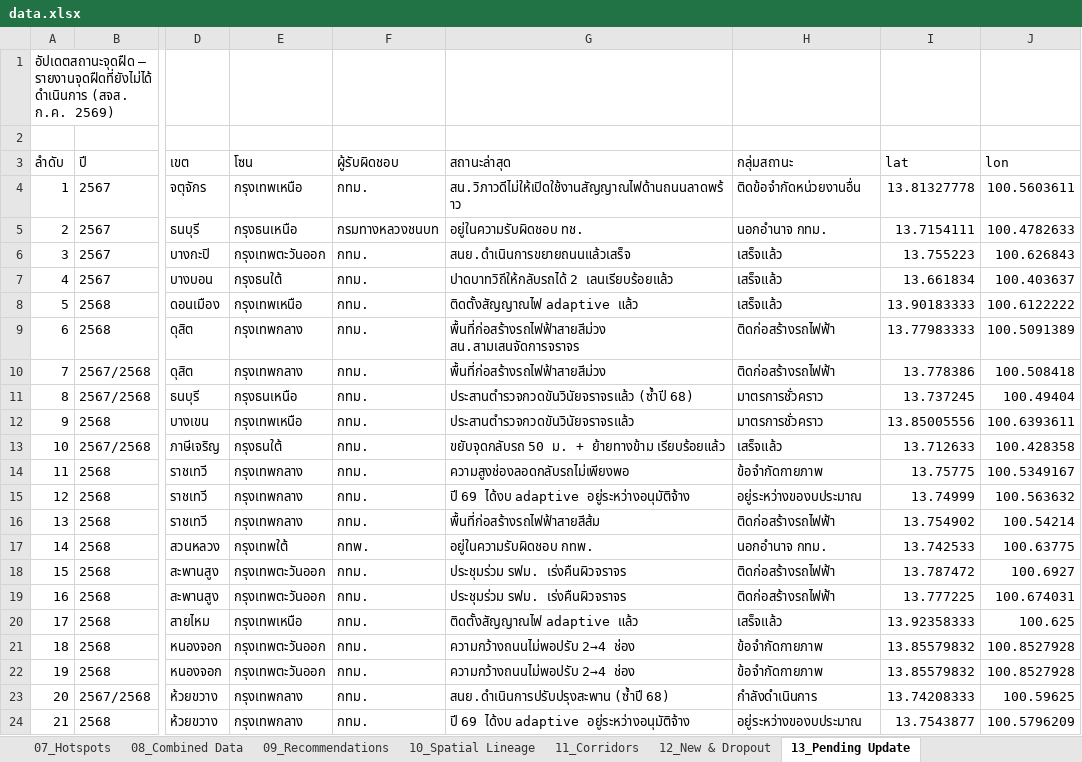
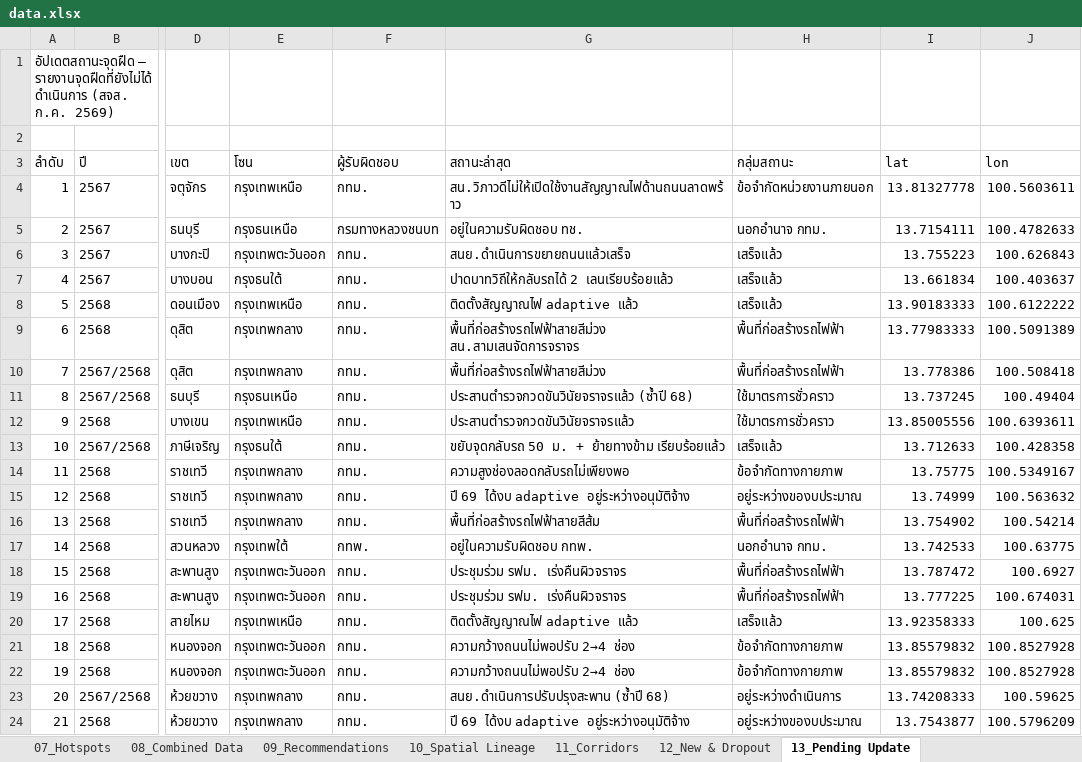
Before and after one commit to BMA-Statistics-PW/BMA-Congestion-Problem, an Excel workbook: data.xlsx, sheet 13_Pending Update, drawn as a sheet; only a part is shown, gaps mark what is left out; values as stored, in another font and other column widths than the file's, no borders; the diff names each change by its address in the sheet, - before the commit and + after, or states it on an @@ line.

```diff
--- a/data.xlsx (sheet 13_Pending Update)
+++ b/data.xlsx (sheet 13_Pending Update)
-H4 (กลุ่มสถานะ): ติดข้อจำกัดหน่วยงานอื่น
+H4 (กลุ่มสถานะ): ข้อจำกัดหน่วยงานภายนอก
-H9:H10 (กลุ่มสถานะ): ติดก่อสร้างรถไฟฟ้า
+H9:H10 (กลุ่มสถานะ): พื้นที่ก่อสร้างรถไฟฟ้า
-H11:H12 (กลุ่มสถานะ): มาตรการชั่วคราว
+H11:H12 (กลุ่มสถานะ): ใช้มาตรการชั่วคราว
-H14 (กลุ่มสถานะ): ข้อจำกัดกายภาพ
+H14 (กลุ่มสถานะ): ข้อจำกัดทางกายภาพ
-H16 (กลุ่มสถานะ): ติดก่อสร้างรถไฟฟ้า
+H16 (กลุ่มสถานะ): พื้นที่ก่อสร้างรถไฟฟ้า
-H18:H19 (กลุ่มสถานะ): ติดก่อสร้างรถไฟฟ้า
+H18:H19 (กลุ่มสถานะ): พื้นที่ก่อสร้างรถไฟฟ้า
-H21:H22 (กลุ่มสถานะ): ข้อจำกัดกายภาพ
+H21:H22 (กลุ่มสถานะ): ข้อจำกัดทางกายภาพ
-H23 (กลุ่มสถานะ): กำลังดำเนินการ
+H23 (กลุ่มสถานะ): อยู่ระหว่างดำเนินการ
```
Also changed, not shown: sheet 08_Combined Data, 6 other files.
